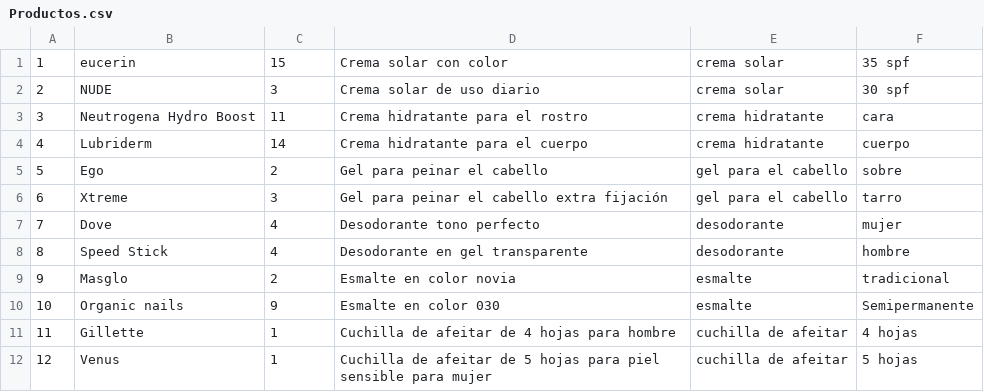
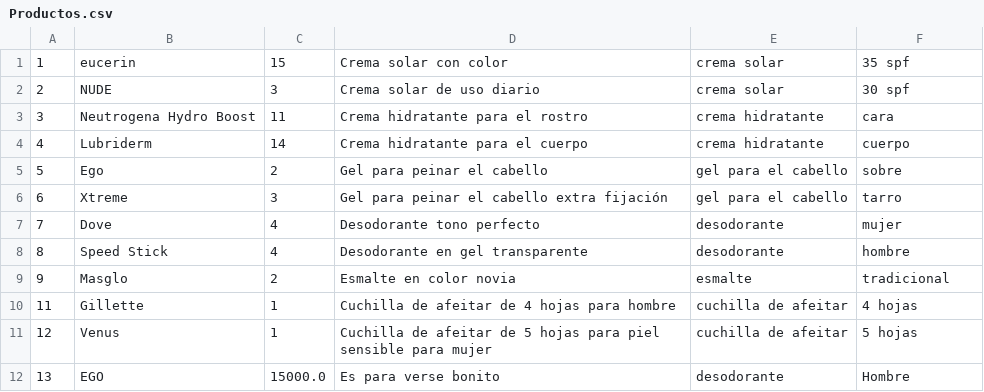
Before and after one commit to yeison495/Tienda3, a CSV file: src/bd/Productos.csv, drawn as a sheet; removed rows and columns are numbered as before the commit, all else as after; the diff names each change by its address in the sheet, - before the commit and + after, or states it on an @@ line.

```diff
--- a/src/bd/Productos.csv
+++ b/src/bd/Productos.csv
-row 10: 10 | Organic nails | 9 | Esmalte en color 030 | esmalte | Semipermanente
+row 12: 13 | EGO | 15000.0 | Es para verse bonito | desodorante | Hombre
```
Also changed, not shown: 1 other file.
